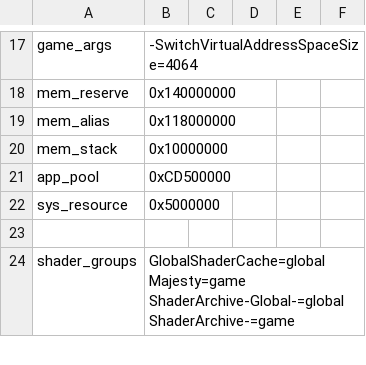
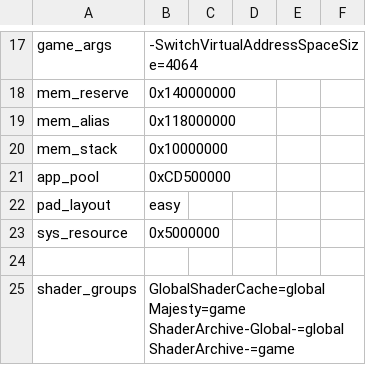
Before and after one commit to leeashine/ot2-mobile, a TSV file: dm/games/0100A3501946E000/game.tsv, drawn as a sheet; only a part is shown, gaps mark what is left out; the diff names each change by its address in the sheet, - before the commit and + after, or states it on an @@ line.

Commit message:
feat(ios): add Easy pad layout and make it the OT2 default
Easy keeps the left stick and A/B/X/Y on screen, folds L/R/ZL/ZR/-/+ behind
a "..." key that closes after one is used, and turns a short tap on no
control into an A press. Profile key pad_layout accepts easy.

```diff
--- a/dm/games/0100A3501946E000/game.tsv
+++ b/dm/games/0100A3501946E000/game.tsv
+row 22: pad_layout | easy
```
Also changed, not shown: 3 other files.
